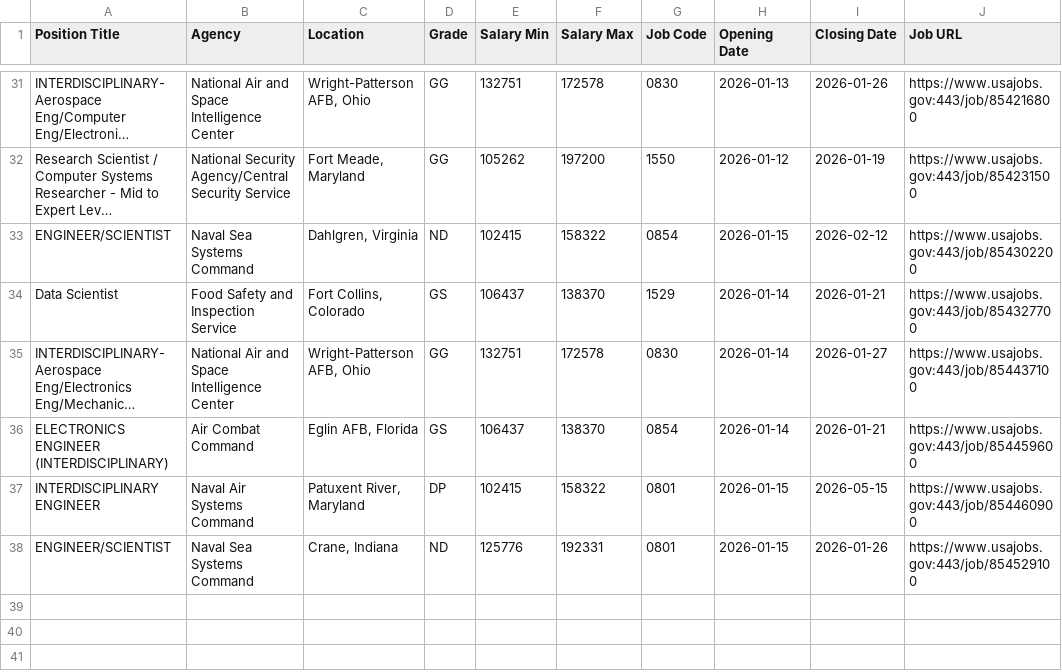
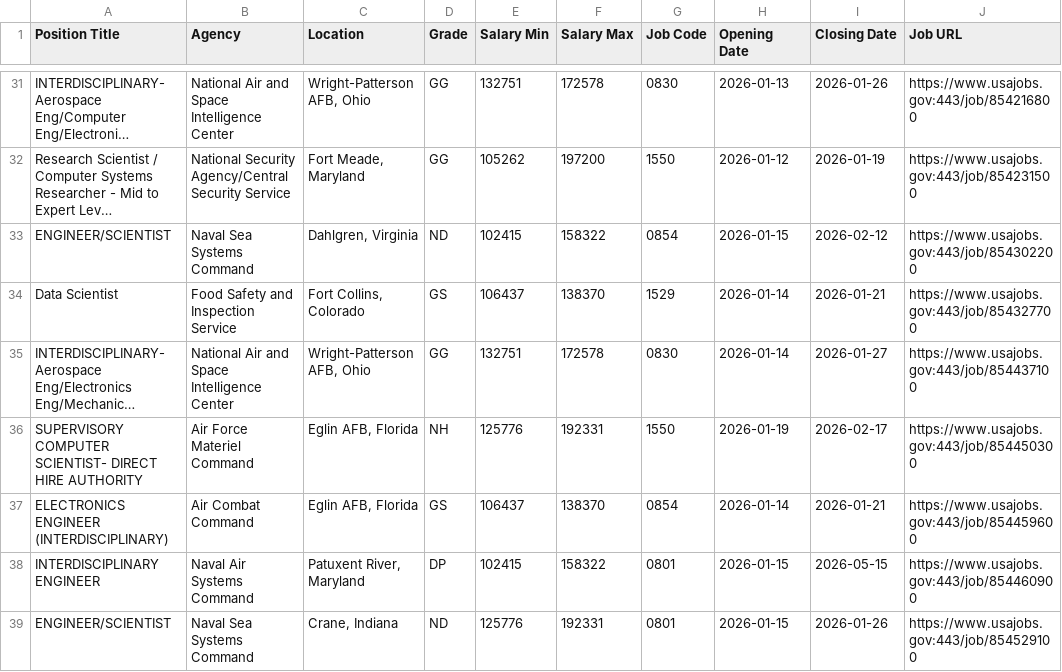
Before and after one commit to fartbagxp/fedjobs, a CSV file: data/raw/active_1550_jobs.csv, drawn as a sheet; only a part is shown, gaps mark what is left out; long unchanged cells end in …; the diff names each change by its address in the sheet, - before the commit and + after, or states it on an @@ line.

```diff
--- a/data/raw/active_1550_jobs.csv
+++ b/data/raw/active_1550_jobs.csv
+row 36: SUPERVISORY COMPUTER SCIENTIST- DIRECT HIRE AUTHORITY | Air Force Materiel Command | Eglin AFB, Florida | NH | 125776 | 192331 | 1550 | 2026-01-19 | 2026-02-17 | https://www.usajobs.gov:443/job/854450300
```
Also changed, not shown: data/raw/active_2210_jobs.csv, data/raw/active_HHS_jobs.csv.
